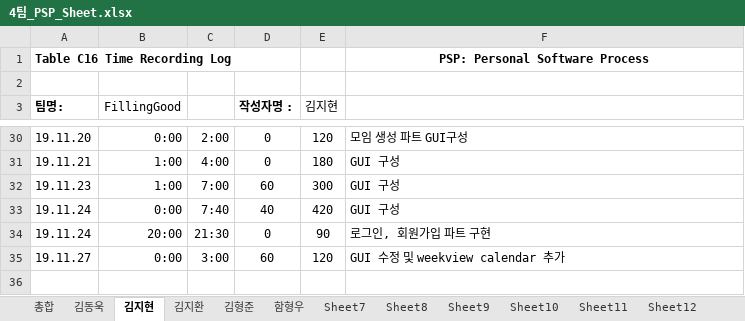
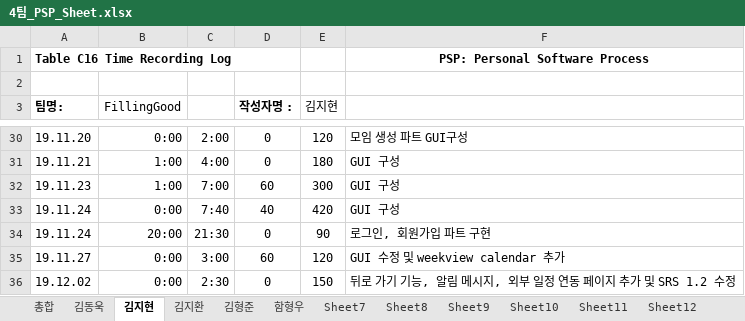
Before and after one commit to 7hong13/FillingGood, an Excel workbook: 4팀_PSP_Sheet.xlsx, sheet 김지현, drawn as a sheet; only a part is shown, gaps mark what is left out; values as stored, in another font and other column widths than the file's, no borders; the diff names each change by its address in the sheet, - before the commit and + after, or states it on an @@ line.

Commit message:
12.02 PSP(김지현) 수정

```diff
--- a/4팀_PSP_Sheet.xlsx (sheet 김지현)
+++ b/4팀_PSP_Sheet.xlsx (sheet 김지현)
+row 36: 19.12.02 | 0:00 | 2:30 | 0 | 150 | 뒤로 가기 기능, 알림 메시지, 외부 일정 연동 페이지 추가 및 SRS 1.2 수정
```
